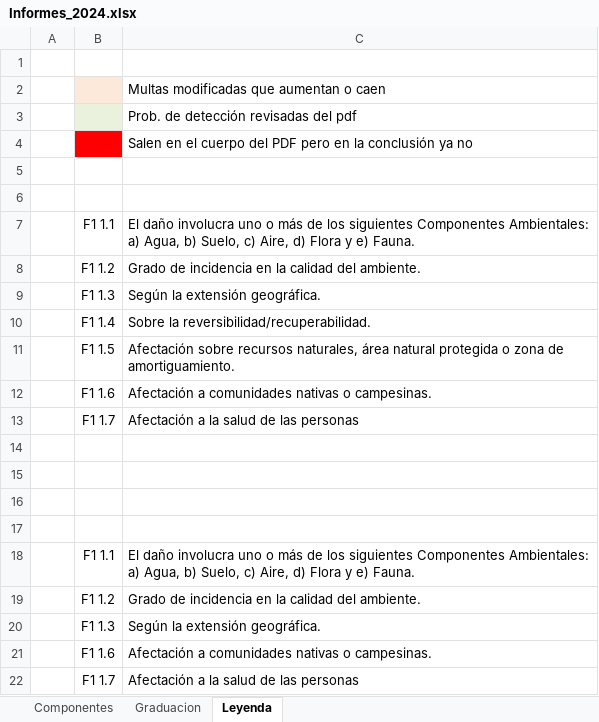
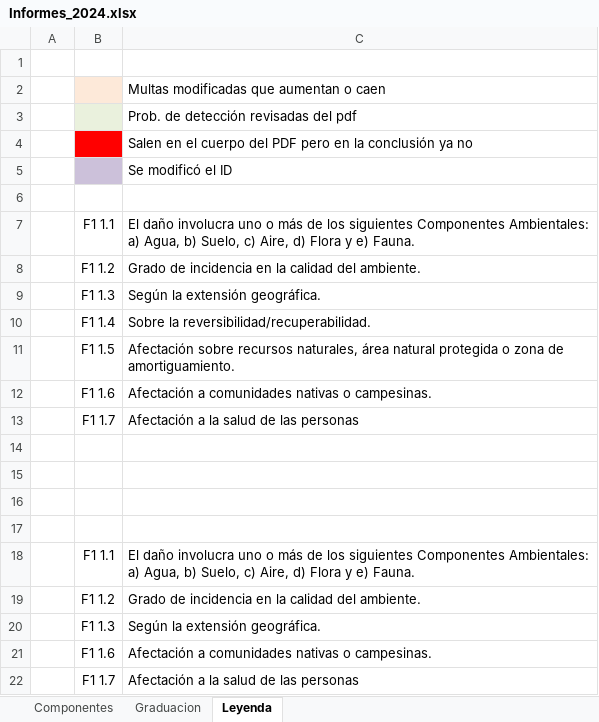
Before and after one commit to PaoloValcarcel/OEFA_SMER, an Excel workbook: Paolo/Código Final/Bases Finales/Informes_2024.xlsx, sheet Leyenda, drawn as a sheet; values as stored, in another font and other column widths than the file's, no borders; the diff names each change by its address in the sheet, - before the commit and + after, or states it on an @@ line.

```diff
--- a/Paolo/Código Final/Bases Finales/Informes_2024.xlsx (sheet Leyenda)
+++ b/Paolo/Código Final/Bases Finales/Informes_2024.xlsx (sheet Leyenda)
-B5 fill: none
+B5 fill: #CCC1DA
-C5: (empty)
+C5: Se modificó el ID
```
Also changed, not shown: sheet Componentes, Paolo/Código Final/Bases Finales/Informes_2022.xlsx, Paolo/Código Final/Bases Finales/Informes_2023.xlsx.
